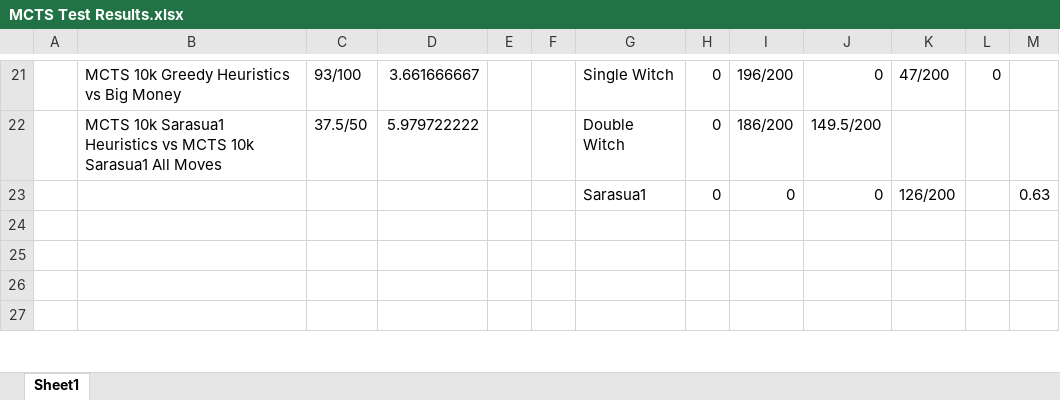
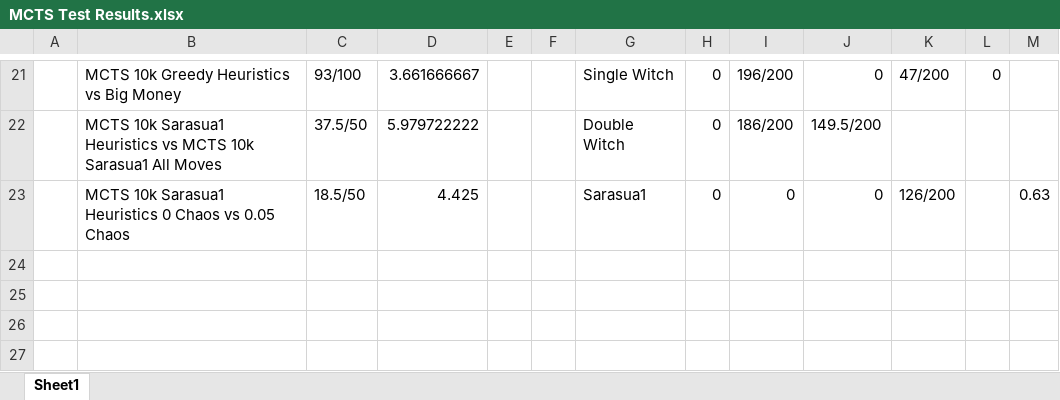
Before and after one commit to JSarasua/Guildhall, an Excel workbook: Thesis/MCTS Test Results.xlsx, sheet Sheet1, drawn as a sheet; only a part is shown, gaps mark what is left out; values as stored, in another font and other column widths than the file's, no borders; table styles not drawn; the diff names each change by its address in the sheet, - before the commit and + after, or states it on an @@ line.

Commit message:
More data on what next

```diff
--- a/Thesis/MCTS Test Results.xlsx (sheet Sheet1)
+++ b/Thesis/MCTS Test Results.xlsx (sheet Sheet1)
-B23: (empty)
+B23: MCTS 10k Sarasua1 Heuristics 0 Chaos vs 0.05 Chaos
-C23: (empty)
+C23: 18.5/50
-D23: (empty)
+D23: 4.425
```
